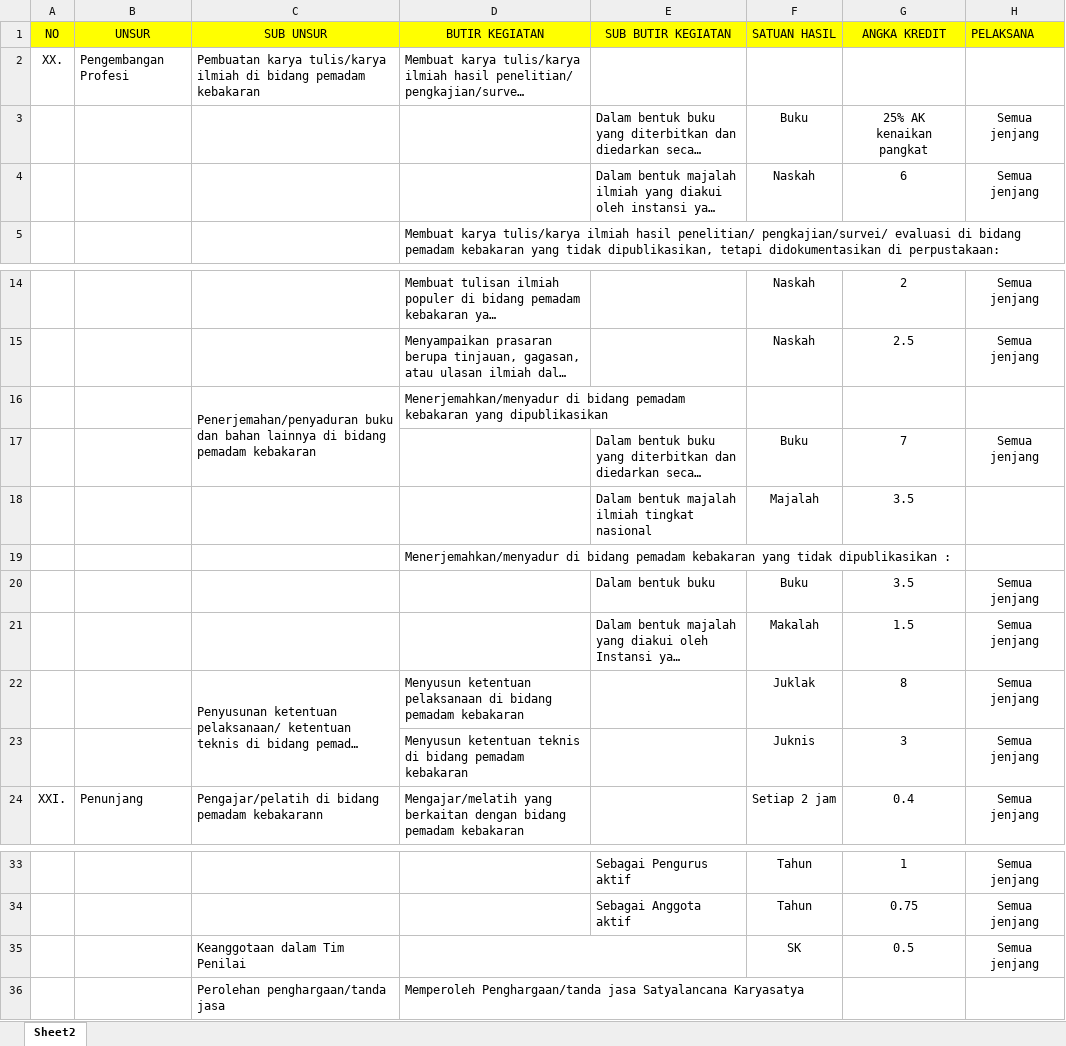
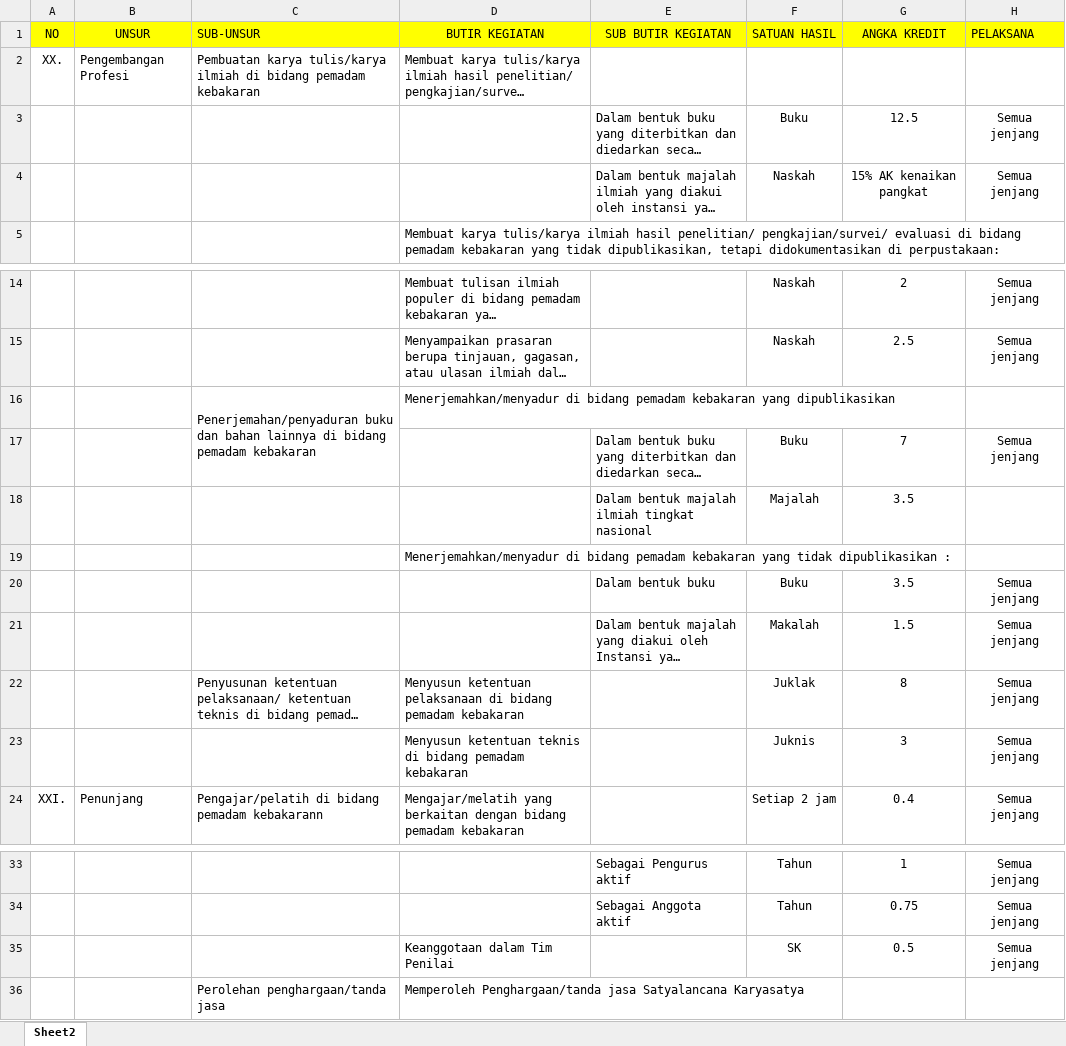
Before and after one commit to wahliyudin/sidamkar, an Excel workbook: public/assets/import-penunjang.xlsx, sheet Sheet2, drawn as a sheet; only a part is shown, gaps mark what is left out; long unchanged cells end in …; values as stored, in another font and other column widths than the file's, no borders; ↵ is a line break in a cell; the diff names each change by its address in the sheet, - before the commit and + after, or states it on an @@ line.

Commit message:
Fungsi Download template kegiatan profesi

```diff
--- a/public/assets/import-penunjang.xlsx (sheet Sheet2)
+++ b/public/assets/import-penunjang.xlsx (sheet Sheet2)
-C1: SUB UNSUR
+C1: SUB-UNSUR
-C1 alignment: center
+C1 alignment: left
-G3 (ANGKA KREDIT): 25% AK ↵ kenaikan ↵ pangkat
+G3 (ANGKA KREDIT): 12.5
-G4 (ANGKA KREDIT): 6
+G4 (ANGKA KREDIT): 15% AK kenaikan pangkat
-D16:E16 merged
-C22:C23 merged
-C35 (SUB-UNSUR): Keanggotaan dalam Tim Penilai
+C35 (SUB-UNSUR): (empty)
-D35 (BUTIR KEGIATAN): (empty)
+D35 (BUTIR KEGIATAN): Keanggotaan dalam Tim Penilai
-D35:E35 merged
```
Also changed, not shown: 1 other file.
